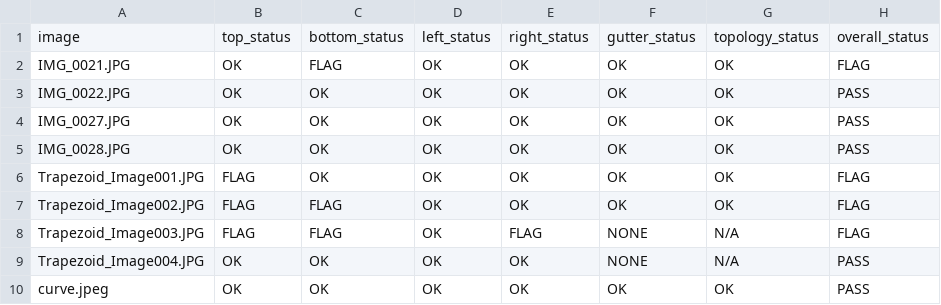
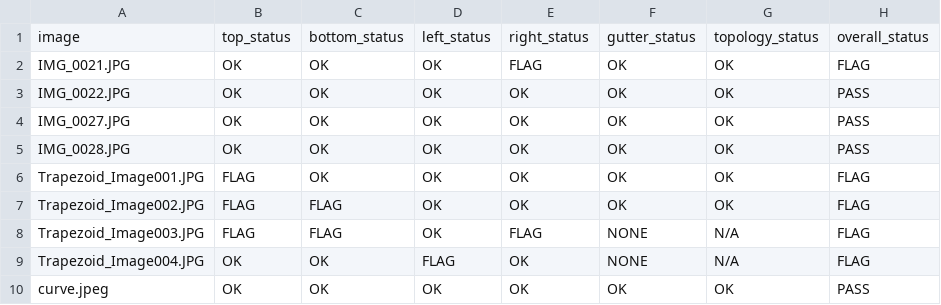
Before and after one commit to Shravan-tiwari/MicroCapture, a CSV file: tools/phaseA-prototype/phaseA_results/current/phaseA_results.csv, drawn as a sheet; only a part is shown; the diff names each change by its address in the sheet, - before the commit and + after, or states it on an @@ line.

```diff
--- a/tools/phaseA-prototype/phaseA_results/current/phaseA_results.csv
+++ b/tools/phaseA-prototype/phaseA_results/current/phaseA_results.csv
-C2: FLAG
+C2: OK
-E2: OK
+E2: FLAG
-D9: OK
+D9: FLAG
-H9: PASS
+H9: FLAG
```
Also changed, not shown: tools/phaseA-prototype/phaseA_results/previous/phaseA_results.csv, 52 other files.
